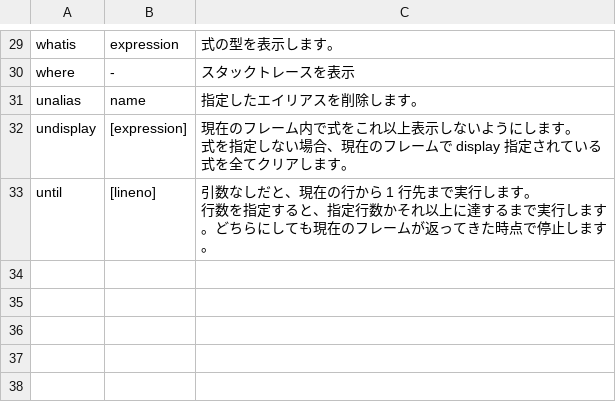
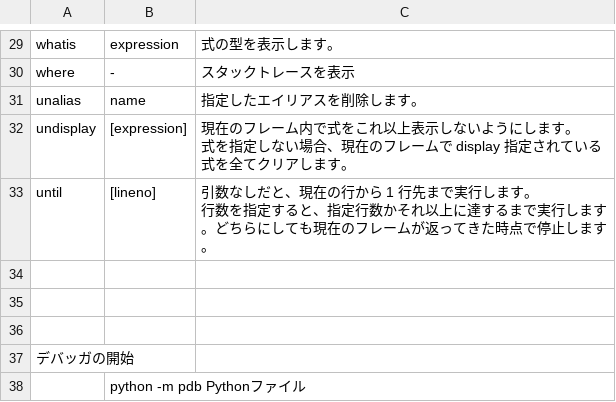
Before and after one commit to mtk57/PublicMemo, a TSV file: Python/python_pdb_,memo.tsv, drawn as a sheet; only a part is shown, gaps mark what is left out.

```diff
--- a/Python/python_pdb_,memo.tsv
+++ b/Python/python_pdb_,memo.tsv
@@ -122 +122,6 @@ until	[lineno]	"引数なしだと、現在の行から 1 行先まで実行し
 行数を指定すると、指定行数かそれ以上に達するまで実行します。どちらにしても現在のフレームが返ってきた時点で停止します。"
+
+
+
+デバッガの開始	
+	python -m pdb Pythonファイル
```
